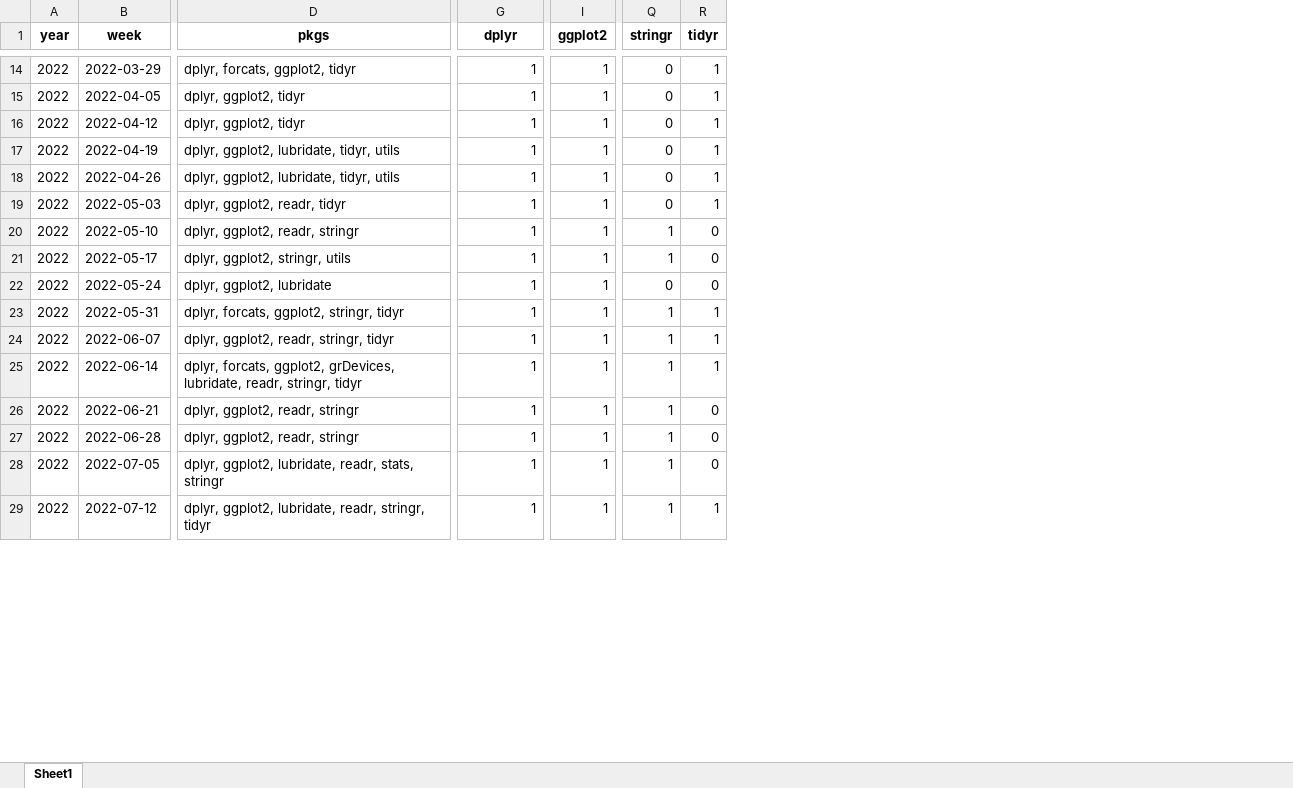
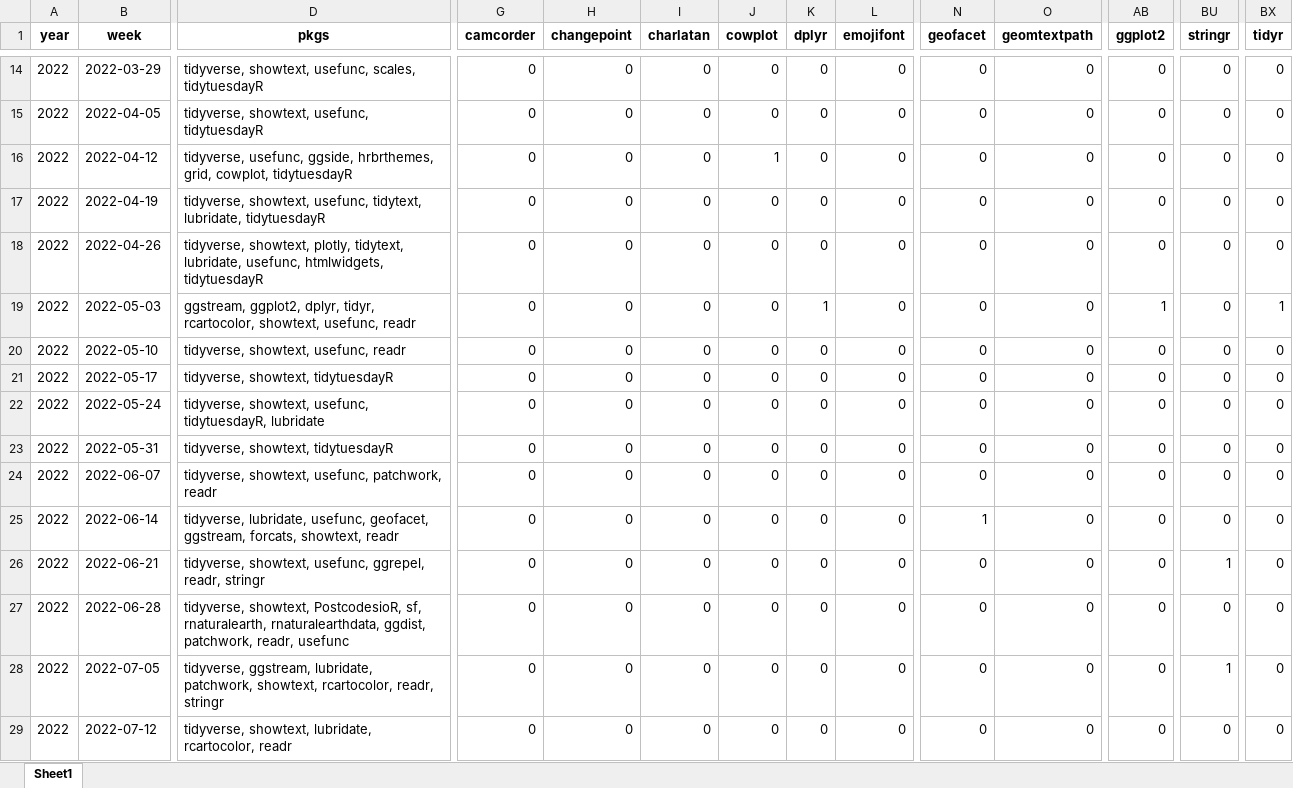
Before and after one commit to nrennie/tidytuesday-shiny-app, an Excel workbook: data/all_weeks.xlsx, sheet Sheet1, drawn as a sheet; only a part is shown, gaps mark what is left out; values as stored, in another font and other column widths than the file's, no borders; addresses are those after the commit; the diff covers the shown part only; the diff names each change by its address in the sheet, - before the commit and + after, or states it on an @@ line.

```diff
--- a/data/all_weeks.xlsx (sheet Sheet1)
+++ b/data/all_weeks.xlsx (sheet Sheet1)
+column H (changepoint), rows 14-29: all 0
+column I (charlatan), rows 14-29: all 0
+column J (cowplot), rows 14-29: 0 | 0 | 1 | 0 | 0 | 0 | 0 | 0 | 0 | 0 | 0 | 0 | 0 | 0 | 0 | 0
+column K (dplyr), rows 14-29: 0 | 0 | 0 | 0 | 0 | 1 | 0 | 0 | 0 | 0 | 0 | 0 | 0 | 0 | 0 | 0
+column L (emojifont), rows 14-29: all 0
+column N (geofacet), rows 14-29: 0 | 0 | 0 | 0 | 0 | 0 | 0 | 0 | 0 | 0 | 0 | 1 | 0 | 0 | 0 | 0
+column O (geomtextpath), rows 14-29: all 0
-G1: dplyr
+G1: camcorder
-D14 (pkgs): dplyr, forcats, ggplot2, tidyr
+D14 (pkgs): tidyverse, showtext, usefunc, scales, tidytuesdayR
-G14:G29 (camcorder): 1
+G14:G29 (camcorder): 0
-AB14:AB18 (ggplot2): 1
+AB14:AB18 (ggplot2): 0
-BX14:BX18 (tidyr): 1
+BX14:BX18 (tidyr): 0
-D15 (pkgs): dplyr, ggplot2, tidyr
+D15 (pkgs): tidyverse, showtext, usefunc, tidytuesdayR
-D16 (pkgs): dplyr, ggplot2, tidyr
+D16 (pkgs): tidyverse, usefunc, ggside, hrbrthemes, grid, cowplot, tidytuesdayR
-D17 (pkgs): dplyr, ggplot2, lubridate, tidyr, utils
+D17 (pkgs): tidyverse, showtext, usefunc, tidytext, lubridate, tidytuesdayR
-D18 (pkgs): dplyr, ggplot2, lubridate, tidyr, utils
+D18 (pkgs): tidyverse, showtext, plotly, tidytext, lubridate, usefunc, htmlwidgets, tidytuesdayR
-D19 (pkgs): dplyr, ggplot2, readr, tidyr
+D19 (pkgs): ggstream, ggplot2, dplyr, tidyr, rcartocolor, showtext, usefunc, readr
-D20 (pkgs): dplyr, ggplot2, readr, stringr
+D20 (pkgs): tidyverse, showtext, usefunc, readr
-AB20:AB29 (ggplot2): 1
+AB20:AB29 (ggplot2): 0
-BU20:BU21 (stringr): 1
+BU20:BU21 (stringr): 0
-D21 (pkgs): dplyr, ggplot2, stringr, utils
+D21 (pkgs): tidyverse, showtext, tidytuesdayR
-D22 (pkgs): dplyr, ggplot2, lubridate
+D22 (pkgs): tidyverse, showtext, usefunc, tidytuesdayR, lubridate
-D23 (pkgs): dplyr, forcats, ggplot2, stringr, tidyr
+D23 (pkgs): tidyverse, showtext, tidytuesdayR
-BU23:BU25 (stringr): 1
+BU23:BU25 (stringr): 0
-BX23:BX25 (tidyr): 1
+BX23:BX25 (tidyr): 0
-D24 (pkgs): dplyr, ggplot2, readr, stringr, tidyr
+D24 (pkgs): tidyverse, showtext, usefunc, patchwork, readr
-D25 (pkgs): dplyr, forcats, ggplot2, grDevices, lubridate, readr, stringr, tidyr
+D25 (pkgs): tidyverse, lubridate, usefunc, geofacet, ggstream, forcats, showtext, readr
-D26 (pkgs): dplyr, ggplot2, readr, stringr
+D26 (pkgs): tidyverse, showtext, usefunc, ggrepel, readr, stringr
-D27 (pkgs): dplyr, ggplot2, readr, stringr
+D27 (pkgs): tidyverse, showtext, PostcodesioR, sf, rnaturalearth, rnaturalearthdata, ggdist, patchwork, readr, usefunc
-BU27 (stringr): 1
+BU27 (stringr): 0
-D28 (pkgs): dplyr, ggplot2, lubridate, readr, stats, stringr
+D28 (pkgs): tidyverse, ggstream, lubridate, patchwork, showtext, rcartocolor, readr, stringr
-D29 (pkgs): dplyr, ggplot2, lubridate, readr, stringr, tidyr
+D29 (pkgs): tidyverse, showtext, lubridate, rcartocolor, readr
-BU29 (stringr): 1
+BU29 (stringr): 0
-BX29 (tidyr): 1
+BX29 (tidyr): 0
```
Also changed, not shown: 59 added columns and 254 edited cells elsewhere in this sheet.
